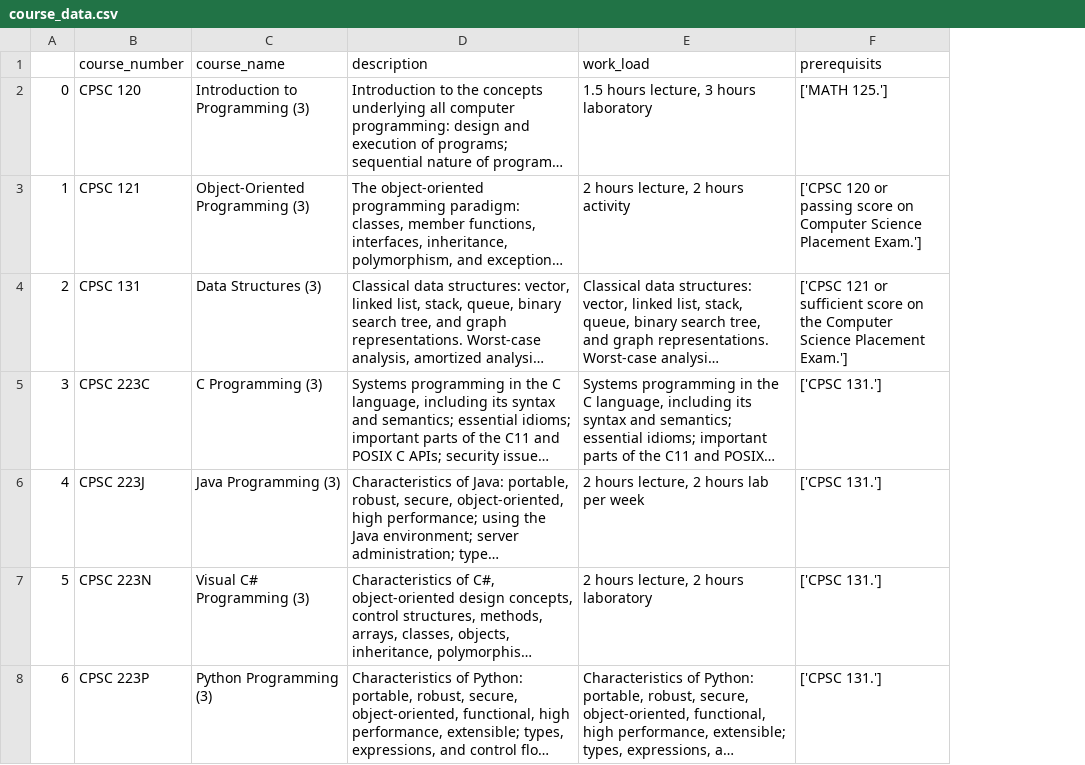
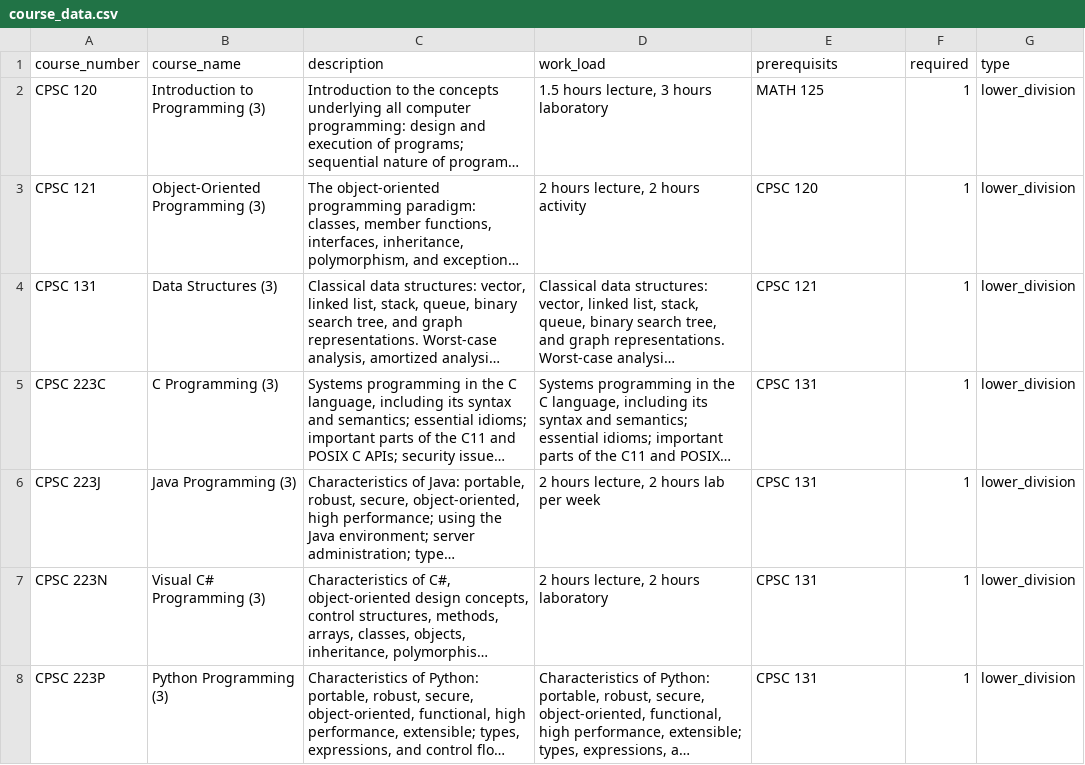
Before and after one commit to eynomr/Course-Planner, a CSV file: data/course_data.csv, drawn as a sheet; only a part is shown; long unchanged cells end in …; removed rows and columns are numbered as before the commit, all else as after; the diff covers the shown part only; the diff names each change by its address in the sheet, - before the commit and + after, or states it on an @@ line.

Commit message:
cleaned raw data, CoursePlanner class

```diff
--- a/data/course_data.csv
+++ b/data/course_data.csv
-column A, rows 2-8: 0 | 1 | 2 | 3 | 4 | 5 | 6
+column F (required), rows 2-8: all 1
+column G (type), rows 2-8: all lower_division
-E2 (prerequisits): ['MATH 125.']
+E2 (prerequisits): MATH 125
-E3 (prerequisits): ['CPSC 120 or passing score on Computer Science Placement Exam.']
+E3 (prerequisits): CPSC 120
-E4 (prerequisits): ['CPSC 121 or sufficient score on the Computer Science Placement Exam.']
+E4 (prerequisits): CPSC 121
-E5:E8 (prerequisits): ['CPSC 131.']
+E5:E8 (prerequisits): CPSC 131
```
Also changed, not shown: 73 edited cells elsewhere in this file, 3 other files.
